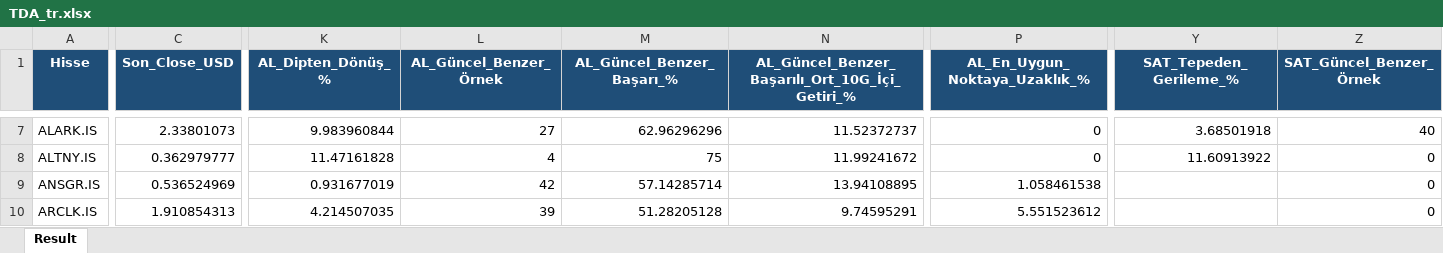
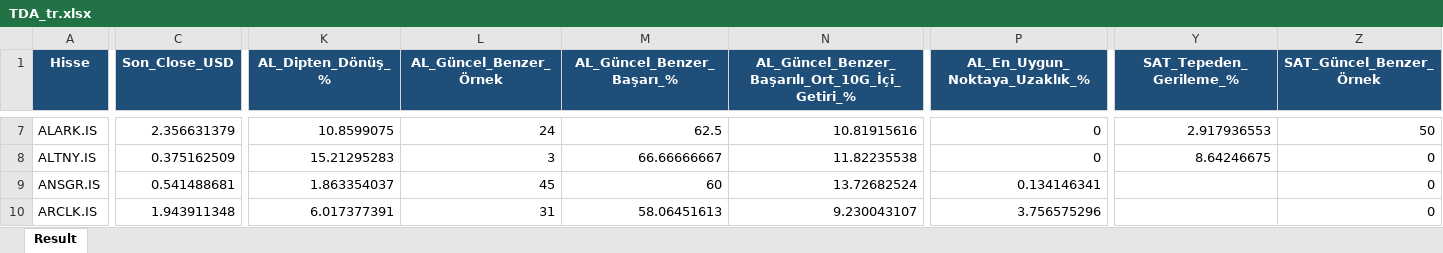
Before and after one commit to serkanche/portfoy, an Excel workbook: TDA_tr.xlsx, sheet Result, drawn as a sheet; only a part is shown, gaps mark what is left out; values as stored, in another font and other column widths than the file's, no borders; the diff covers the shown part only; the diff names each change by its address in the sheet, - before the commit and + after, or states it on an @@ line.

Commit message:
Güncelle: TDA_tr.xlsx

```diff
--- a/TDA_tr.xlsx (sheet Result)
+++ b/TDA_tr.xlsx (sheet Result)
-C7 (Son_Close_USD): 2.33801073
+C7 (Son_Close_USD): 2.356631379
-K7 (AL_Dipten_Dönüş_%): 9.983960844
+K7 (AL_Dipten_Dönüş_%): 10.8599075
-L7 (AL_Güncel_Benzer_Örnek): 27
+L7 (AL_Güncel_Benzer_Örnek): 24
-M7 (AL_Güncel_Benzer_Başarı_%): 62.96296296
+M7 (AL_Güncel_Benzer_Başarı_%): 62.5
-N7: 11.52372737
+N7: 10.81915616
-Y7 (SAT_Tepeden_Gerileme_%): 3.68501918
+Y7 (SAT_Tepeden_Gerileme_%): 2.917936553
-Z7 (SAT_Güncel_Benzer_Örnek): 40
+Z7 (SAT_Güncel_Benzer_Örnek): 50
-C8 (Son_Close_USD): 0.362979777
+C8 (Son_Close_USD): 0.375162509
-K8 (AL_Dipten_Dönüş_%): 11.47161828
+K8 (AL_Dipten_Dönüş_%): 15.21295283
-L8 (AL_Güncel_Benzer_Örnek): 4
+L8 (AL_Güncel_Benzer_Örnek): 3
-M8 (AL_Güncel_Benzer_Başarı_%): 75
+M8 (AL_Güncel_Benzer_Başarı_%): 66.66666667
-N8: 11.99241672
+N8: 11.82235538
-Y8 (SAT_Tepeden_Gerileme_%): 11.60913922
+Y8 (SAT_Tepeden_Gerileme_%): 8.64246675
-C9 (Son_Close_USD): 0.536524969
+C9 (Son_Close_USD): 0.541488681
-K9 (AL_Dipten_Dönüş_%): 0.931677019
+K9 (AL_Dipten_Dönüş_%): 1.863354037
-L9 (AL_Güncel_Benzer_Örnek): 42
+L9 (AL_Güncel_Benzer_Örnek): 45
-M9 (AL_Güncel_Benzer_Başarı_%): 57.14285714
+M9 (AL_Güncel_Benzer_Başarı_%): 60
-N9: 13.94108895
+N9: 13.72682524
-P9 (AL_En_Uygun_Noktaya_Uzaklık_%): 1.058461538
+P9 (AL_En_Uygun_Noktaya_Uzaklık_%): 0.134146341
-C10 (Son_Close_USD): 1.910854313
+C10 (Son_Close_USD): 1.943911348
-K10 (AL_Dipten_Dönüş_%): 4.214507035
+K10 (AL_Dipten_Dönüş_%): 6.017377391
-L10 (AL_Güncel_Benzer_Örnek): 39
+L10 (AL_Güncel_Benzer_Örnek): 31
-M10 (AL_Güncel_Benzer_Başarı_%): 51.28205128
+M10 (AL_Güncel_Benzer_Başarı_%): 58.06451613
-N10: 9.74595291
+N10: 9.230043107
-P10 (AL_En_Uygun_Noktaya_Uzaklık_%): 5.551523612
+P10 (AL_En_Uygun_Noktaya_Uzaklık_%): 3.756575296
```
Also changed, not shown: 668 edited cells elsewhere in this sheet.
